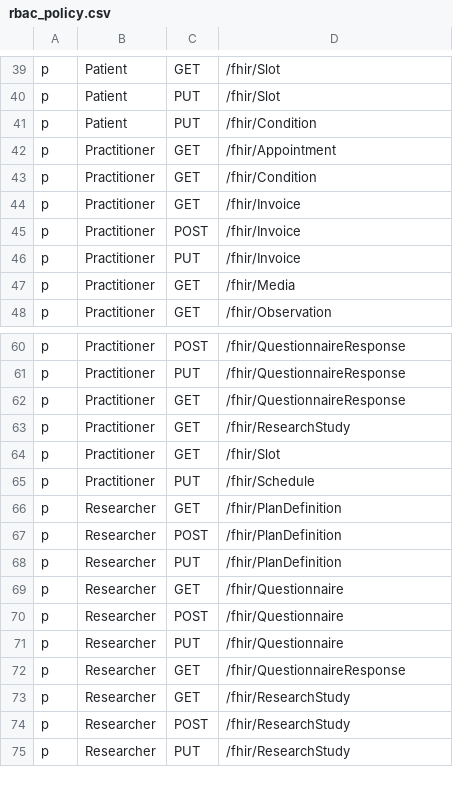
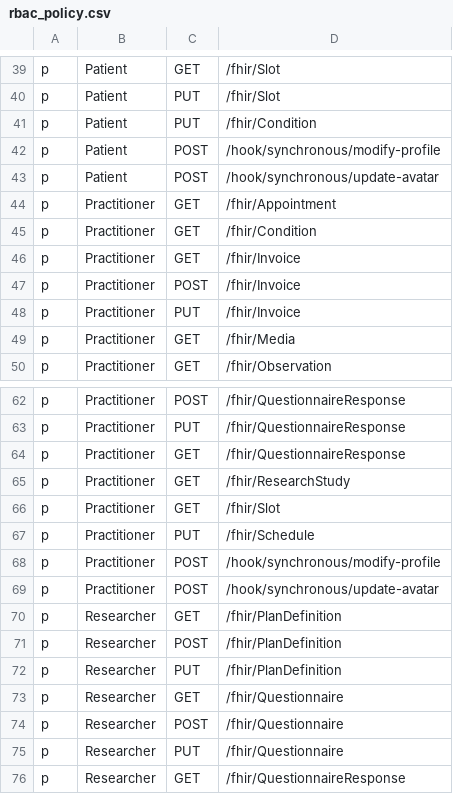
Before and after one commit to konsulin-care/konsulin-api, a CSV file: resources/rbac_policy.csv, drawn as a sheet; only a part is shown, gaps mark what is left out; the shorter side is filled out with more unchanged rows; the diff names each change by its address in the sheet, - before the commit and + after, or states it on an @@ line.

Commit message:
feat: add RBAC rules for Patient and Practitioner for webhook synchronous service

```diff
--- a/resources/rbac_policy.csv
+++ b/resources/rbac_policy.csv
+row 42: p | Patient | POST | /hook/synchronous/modify-profile
+row 43: p | Patient | POST | /hook/synchronous/update-avatar
+row 68: p | Practitioner | POST | /hook/synchronous/modify-profile
+row 69: p | Practitioner | POST | /hook/synchronous/update-avatar
```
